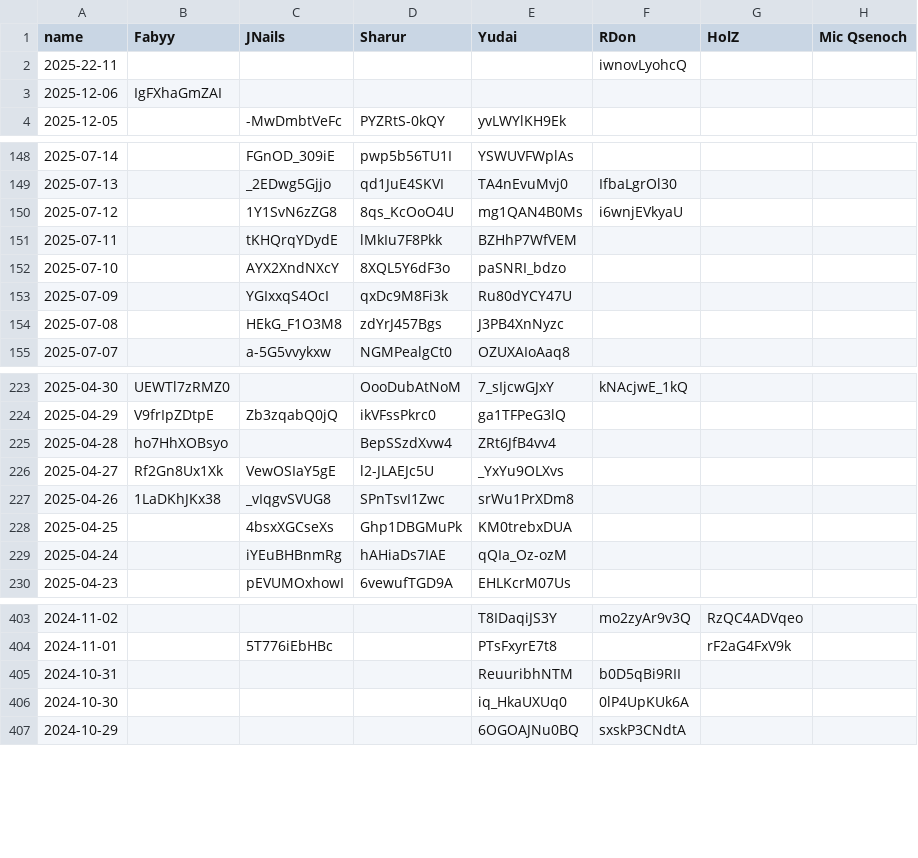
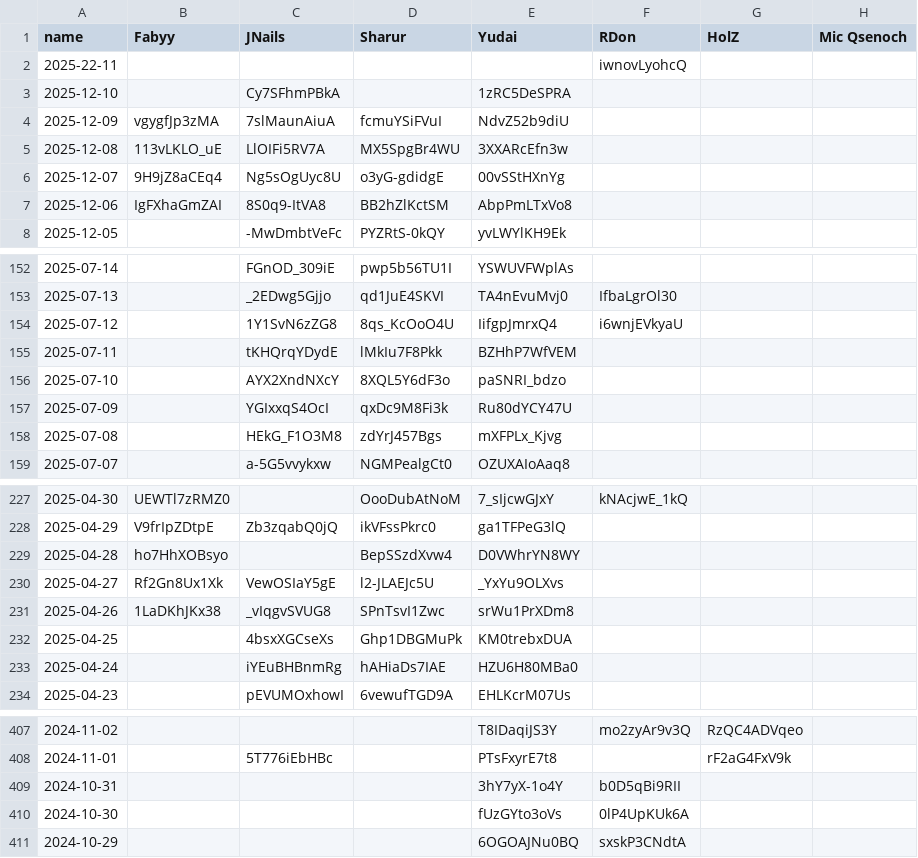
Before and after one commit to Fabian-Balzer/Randomkingdominion, a CSV file: static/other/yt_dailies_ids.csv, drawn as a sheet; only a part is shown, gaps mark what is left out; the diff covers the shown part only.

```diff
--- a/static/other/yt_dailies_ids.csv
+++ b/static/other/yt_dailies_ids.csv
@@ -2,3 +2,7 @@ name;Fabyy;JNails;Sharur;Yudai;RDon;HolZ;Mic Qsenoch
 2025-22-11;;;;;iwnovLyohcQ;;
-2025-12-06;IgFXhaGmZAI;;;;;;
+2025-12-10;;Cy7SFhmPBkA;;1zRC5DeSPRA;;;
+2025-12-09;vgygfJp3zMA;7slMaunAiuA;fcmuYSiFVuI;NdvZ52b9diU;;;
+2025-12-08;113vLKLO_uE;LlOIFi5RV7A;MX5SpgBr4WU;3XXARcEfn3w;;;
+2025-12-07;9H9jZ8aCEq4;Ng5sOgUyc8U;o3yG-gdidgE;00vSStHXnYg;;;
+2025-12-06;IgFXhaGmZAI;8S0q9-ItVA8;BB2hZlKctSM;AbpPmLTxVo8;;;
 2025-12-05;;-MwDmbtVeFc;PYZRtS-0kQY;yvLWYlKH9Ek;;;
@@ -149,3 +153,3 @@ name;Fabyy;JNails;Sharur;Yudai;RDon;HolZ;Mic Qsenoch
 2025-07-13;;_2EDwg5Gjjo;qd1JuE4SKVI;TA4nEvuMvj0;IfbaLgrOl30;;
-2025-07-12;;1Y1SvN6zZG8;8qs_KcOoO4U;mg1QAN4B0Ms;i6wnjEVkyaU;;
+2025-07-12;;1Y1SvN6zZG8;8qs_KcOoO4U;IifgpJmrxQ4;i6wnjEVkyaU;;
 2025-07-11;;tKHQrqYDydE;lMkIu7F8Pkk;BZHhP7WfVEM;;;
@@ -153,3 +157,3 @@ name;Fabyy;JNails;Sharur;Yudai;RDon;HolZ;Mic Qsenoch
 2025-07-09;;YGIxxqS4OcI;qxDc9M8Fi3k;Ru80dYCY47U;;;
-2025-07-08;;HEkG_F1O3M8;zdYrJ457Bgs;J3PB4XnNyzc;;;
+2025-07-08;;HEkG_F1O3M8;zdYrJ457Bgs;mXFPLx_Kjvg;;;
 2025-07-07;;a-5G5vvykxw;NGMPealgCt0;OZUXAIoAaq8;;;
@@ -224,3 +228,3 @@ name;Fabyy;JNails;Sharur;Yudai;RDon;HolZ;Mic Qsenoch
 2025-04-29;V9frIpZDtpE;Zb3zqabQ0jQ;ikVFssPkrc0;ga1TFPeG3lQ;;;
-2025-04-28;ho7HhXOBsyo;;BepSSzdXvw4;ZRt6JfB4vv4;;;
+2025-04-28;ho7HhXOBsyo;;BepSSzdXvw4;D0VWhrYN8WY;;;
 2025-04-27;Rf2Gn8Ux1Xk;VewOSIaY5gE;l2-JLAEJc5U;_YxYu9OLXvs;;;
@@ -228,3 +232,3 @@ name;Fabyy;JNails;Sharur;Yudai;RDon;HolZ;Mic Qsenoch
 2025-04-25;;4bsxXGCseXs;Ghp1DBGMuPk;KM0trebxDUA;;;
-2025-04-24;;iYEuBHBnmRg;hAHiaDs7IAE;qQIa_Oz-ozM;;;
+2025-04-24;;iYEuBHBnmRg;hAHiaDs7IAE;HZU6H80MBa0;;;
 2025-04-23;;pEVUMOxhowI;6vewufTGD9A;EHLKcrM07Us;;;
@@ -404,4 +408,4 @@ name;Fabyy;JNails;Sharur;Yudai;RDon;HolZ;Mic Qsenoch
 2024-11-01;;5T776iEbHBc;;PTsFxyrE7t8;;rF2aG4FxV9k;
-2024-10-31;;;;ReuuribhNTM;b0D5qBi9RII;;
-2024-10-30;;;;iq_HkaUXUq0;0lP4UpKUk6A;;
+2024-10-31;;;;3hY7yX-1o4Y;b0D5qBi9RII;;
+2024-10-30;;;;fUzGYto3oVs;0lP4UpKUk6A;;
 2024-10-29;;;;6OGOAJNu0BQ;sxskP3CNdtA;;
```
Also changed, not shown: 11 edited cells elsewhere in this file, 11 other files.
